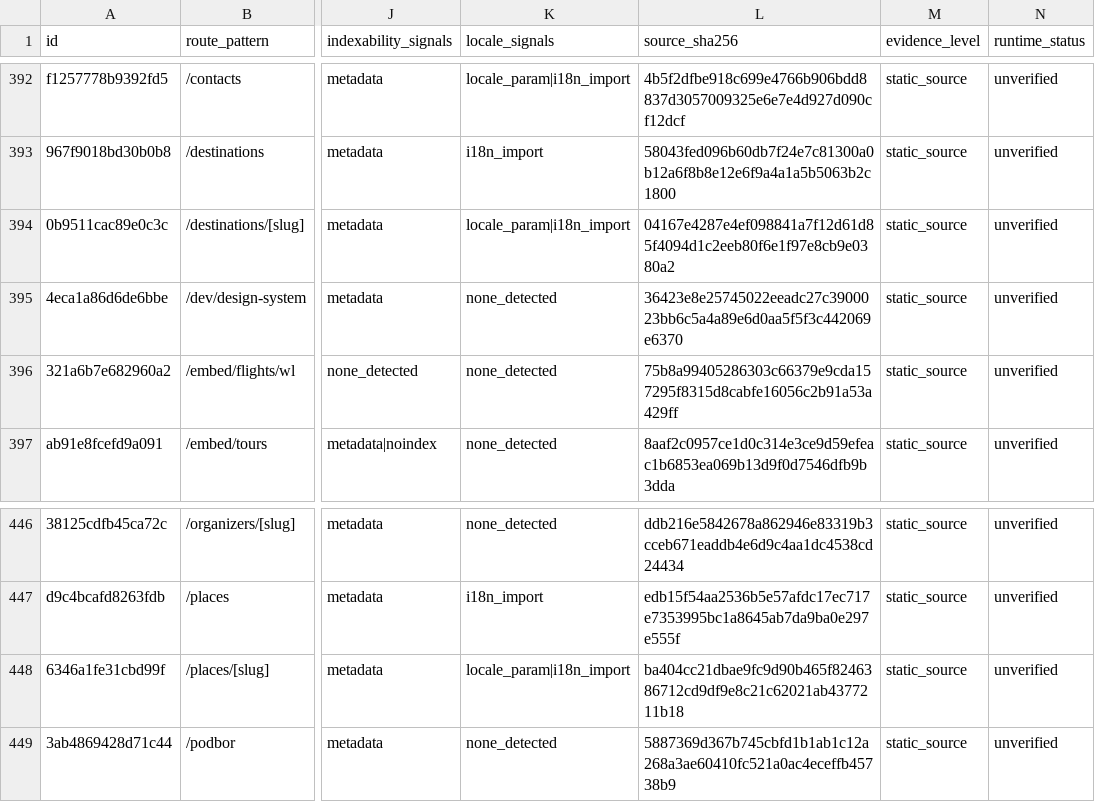
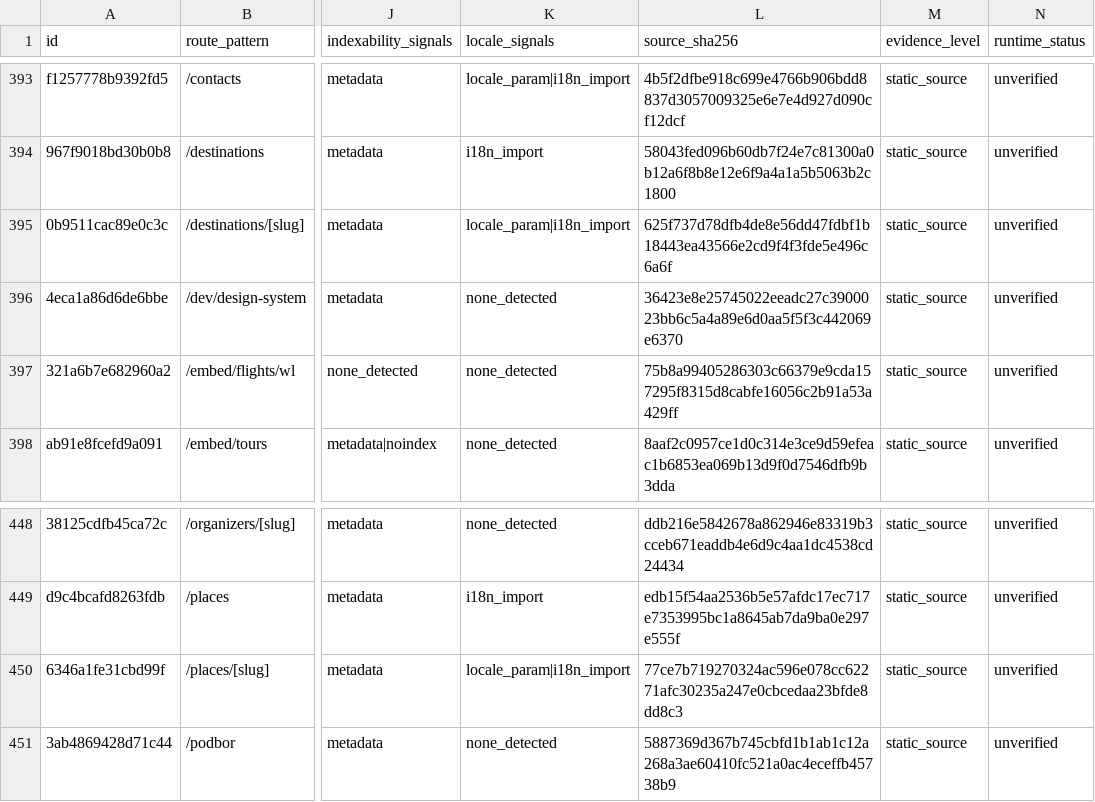
Before and after one commit to Evdokimychev/argentina-travel, a CSV file: docs/audit/route-inventory.csv, drawn as a sheet; only a part is shown, gaps mark what is left out; addresses are those after the commit; the diff covers the shown part only; the diff names each change by its address in the sheet, - before the commit and + after, or states it on an @@ line.

```diff
--- a/docs/audit/route-inventory.csv
+++ b/docs/audit/route-inventory.csv
-L395 (source_sha256): 04167e4287e4ef098841a7f12d61d85f4094d1c2eeb80f6e1f97e8cb9e0380a2
+L395 (source_sha256): 625f737d78dfb4de8e56dd47fdbf1b18443ea43566e2cd9f4f3fde5e496c6a6f
-L450 (source_sha256): ba404cc21dbae9fc9d90b465f8246386712cd9df9e8c21c62021ab4377211b18
+L450 (source_sha256): 77ce7b719270324ac596e078cc62271afc30235a247e0cbcedaa23bfde8dd8c3
```
Also changed, not shown: 2 added rows and 5 edited cells elsewhere in this file, docs/audit/route-component-data-matrix.csv, 4 other files.
